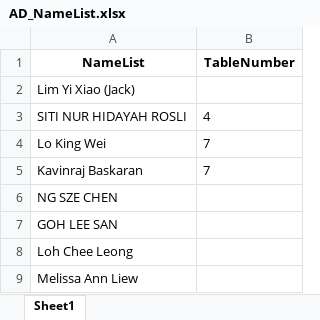
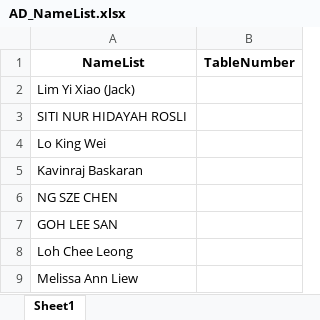
Before and after one commit to rajz07/flask-wheel-app, an Excel workbook: AD_NameList.xlsx, sheet Sheet1, drawn as a sheet; only a part is shown; values as stored, in another font and other column widths than the file's, no borders; the diff names each change by its address in the sheet, - before the commit and + after, or states it on an @@ line.

Commit message:
Deleted table number entry

```diff
--- a/AD_NameList.xlsx (sheet Sheet1)
+++ b/AD_NameList.xlsx (sheet Sheet1)
-B3 (TableNumber): 4
+B3 (TableNumber): (empty)
-B4:B5 (TableNumber): 7
+B4:B5 (TableNumber): (empty)
```
